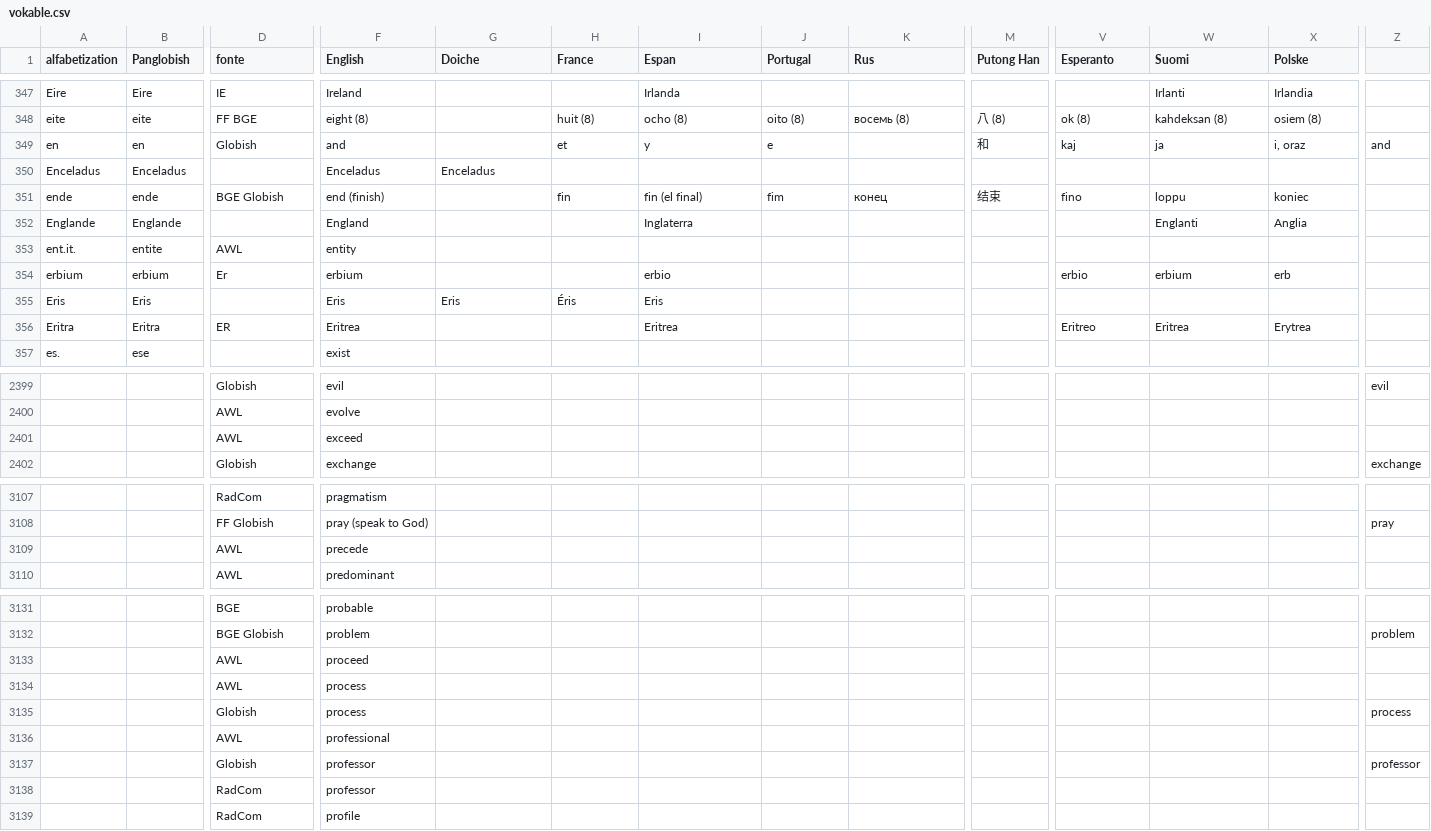
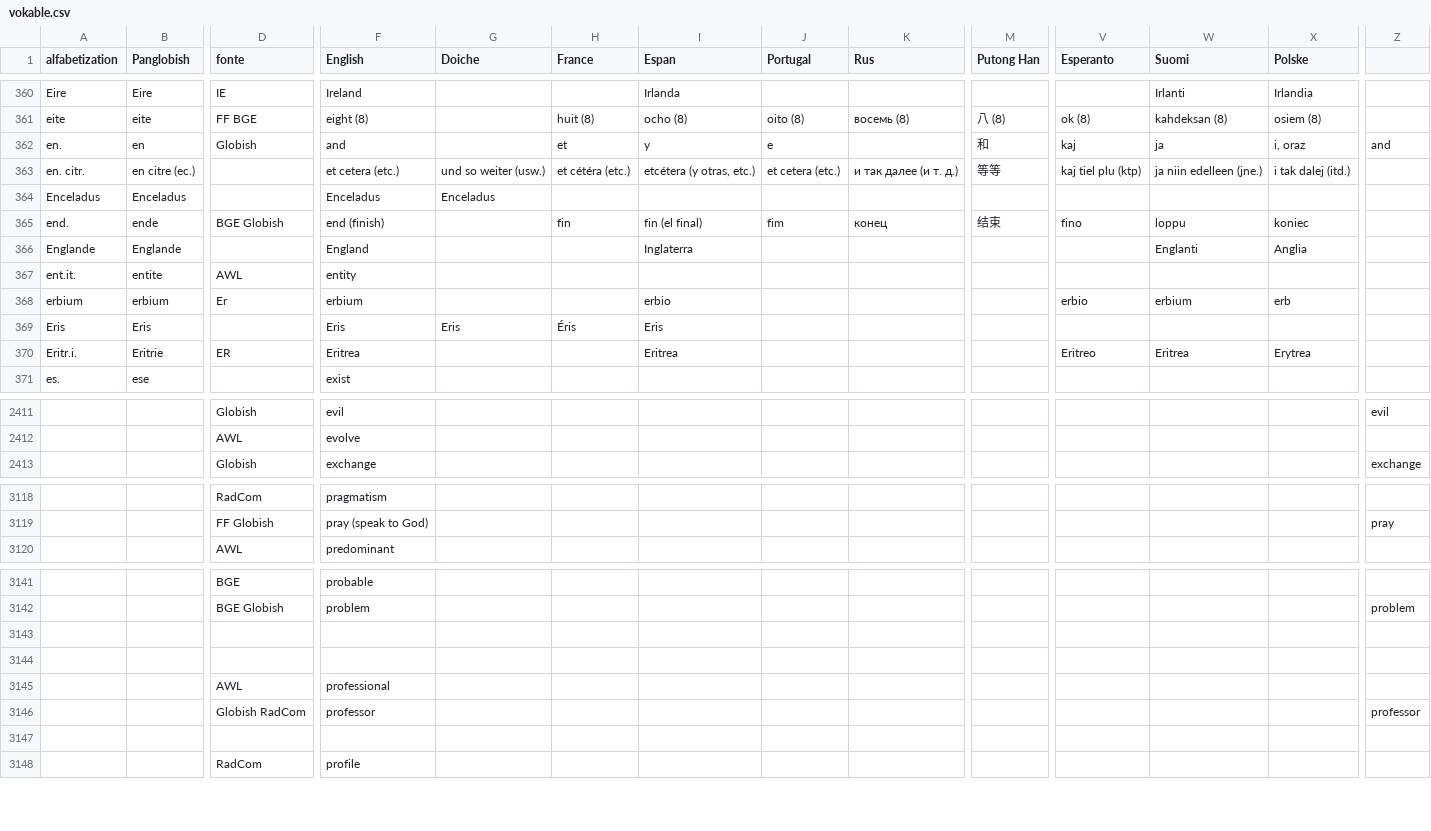
Before and after one commit to barumau/PanGlobish, a CSV file: vokable.csv, drawn as a sheet; only a part is shown, gaps mark what is left out; removed rows and columns are numbered as before the commit, all else as after; rows hold the shown columns only; the diff covers the shown part only; the diff names each change by its address in the sheet, - before the commit and + after, or states it on an @@ line.

```diff
--- a/vokable.csv
+++ b/vokable.csv
-A362 (alfabetization): en
+A362 (alfabetization): en.
+row 363: en. citr. | en citre (ec.) |  | et cetera (etc.) | und so weiter (usw.) | et cétéra (etc.) | etcétera (y otras, etc.) | et cetera (etc.) | и так далее (и т. д.) | 等等 | kaj tiel plu (ktp) | ja niin edelleen (jne.) | i tak dalej (itd.)
-A365 (alfabetization): ende
+A365 (alfabetization): end.
-A370 (alfabetization): Eritra
+A370 (alfabetization): Eritr.i.
-B370 (Panglobish): Eritra
+B370 (Panglobish): Eritrie
-row 2401:  |  | AWL | exceed
-row 3109:  |  | AWL | precede
-row 3143:  |  | AWL | proceed
+row 3143: (empty)
-row 3144:  |  | AWL | process
+row 3144: (empty)
-row 3135:  |  | Globish | process |  |  |  |  |  |  |  |  |  | process
-D3146 (fonte): Globish
+D3146 (fonte): Globish RadCom
-row 3147:  |  | RadCom | professor
+row 3147: (empty)
```
Also changed, not shown: 13 added rows and 2 removed rows elsewhere in this file.
